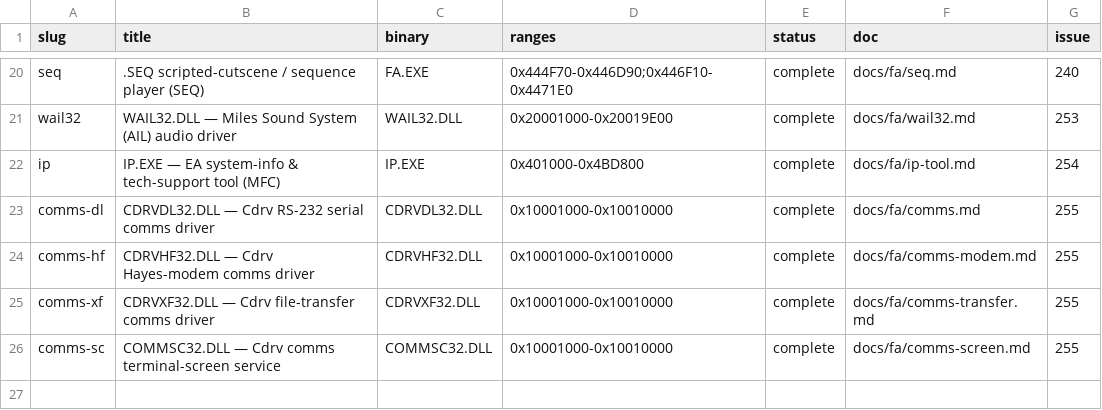
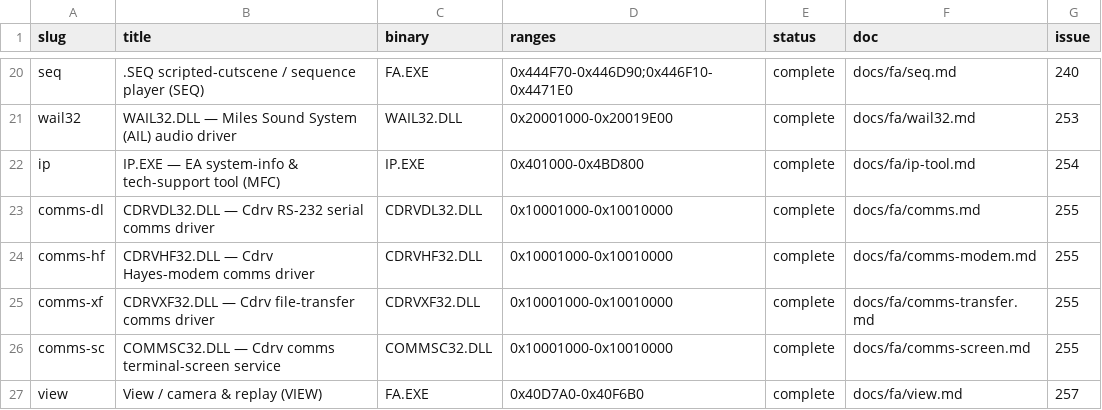
Before and after one commit to jomkz/fighters-codex, a CSV file: db/subsystems.csv, drawn as a sheet; only a part is shown, gaps mark what is left out.

Commit message:
re(fa): name the VIEW subsystem — in-flight camera & replay (#257)
The in-flight view/replay cluster (0x40D7A0-0x40F6B0) the #249 game-loop refresh
surfaced is a real subsystem the original 19-subsystem map missed (like .SEQ #240
/ SPX #241). Four functions carried FA.SMS names (_VIEWSlew/ImmediateVisibility/
InTransition/ChangeObj); the 15 helpers between them are now named from their
behaviour: VIEWApplyMode->VIEWBuild (external/spot view builder), VIEWFromObject/
VIEWFitDistance (camera from tracked object), VIEWSlew/VIEWSlewIntegrate (free-look),
VIEWInit/VIEWFree, VIEWReplayRecordGate/VIEWReplayPlayback (the flight replay
recorder over _replaySaveBuf/_replayActive), VIEWCanSeeTarget (padlock visibility).

New 'view' subsystem: db/symbols/view.csv (19 func + 5 named + 24 waived globals),
db/inventory/FA.EXE re-exported, docs/fa/view.md + theme-aware SVG, game-loop.md
FlyingLoop steps 12-15/24 resolved to the VIEW names. FA.EXE now 20/20 subsystems,
1728/1728 functions named. check/self-test/mkdocs strict green.

The screensaver helpers (0x476780/D0) noted in #257 are in a separate unmapped
WinMain-lifecycle region (with CreateGameThread/EndGame) — a minor remainder.

```diff
--- a/db/subsystems.csv
+++ b/db/subsystems.csv
@@ -26 +26,2 @@ comms-xf,CDRVXF32.DLL — Cdrv file-transfer comms driver,CDRVXF32.DLL,0x1000100
 comms-sc,COMMSC32.DLL — Cdrv comms terminal-screen service,COMMSC32.DLL,0x10001000-0x10010000,complete,docs/fa/comms-screen.md,255
+view,View / camera & replay (VIEW),FA.EXE,0x40D7A0-0x40F6B0,complete,docs/fa/view.md,257
```
Also changed, not shown: db/inventory/FA.EXE/functions.csv, db/inventory/FA.EXE/globals.csv, 9 other files.
